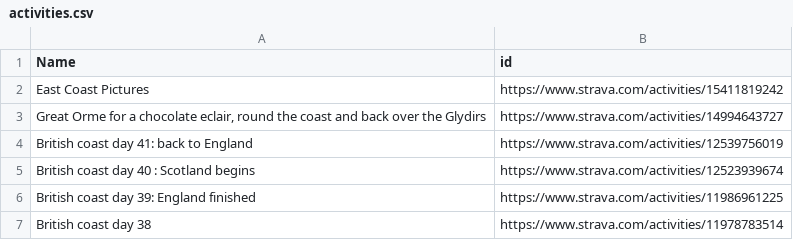
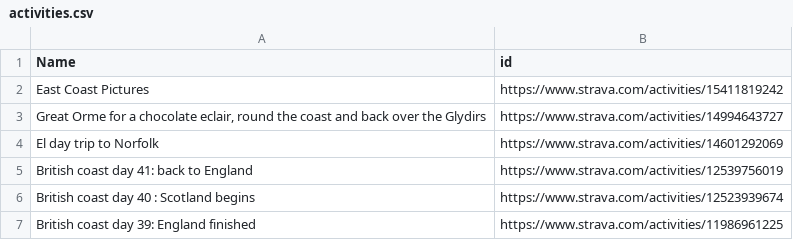
Before and after one commit to shug0131/coastline, a CSV file: activities.csv, drawn as a sheet; only a part is shown; the shorter side is filled out with more unchanged rows; the diff names each change by its address in the sheet, - before the commit and + after, or states it on an @@ line.

Commit message:
Update activities.csv

```diff
--- a/activities.csv
+++ b/activities.csv
+row 4: El day trip to Norfolk | https://www.strava.com/activities/14601292069
```
